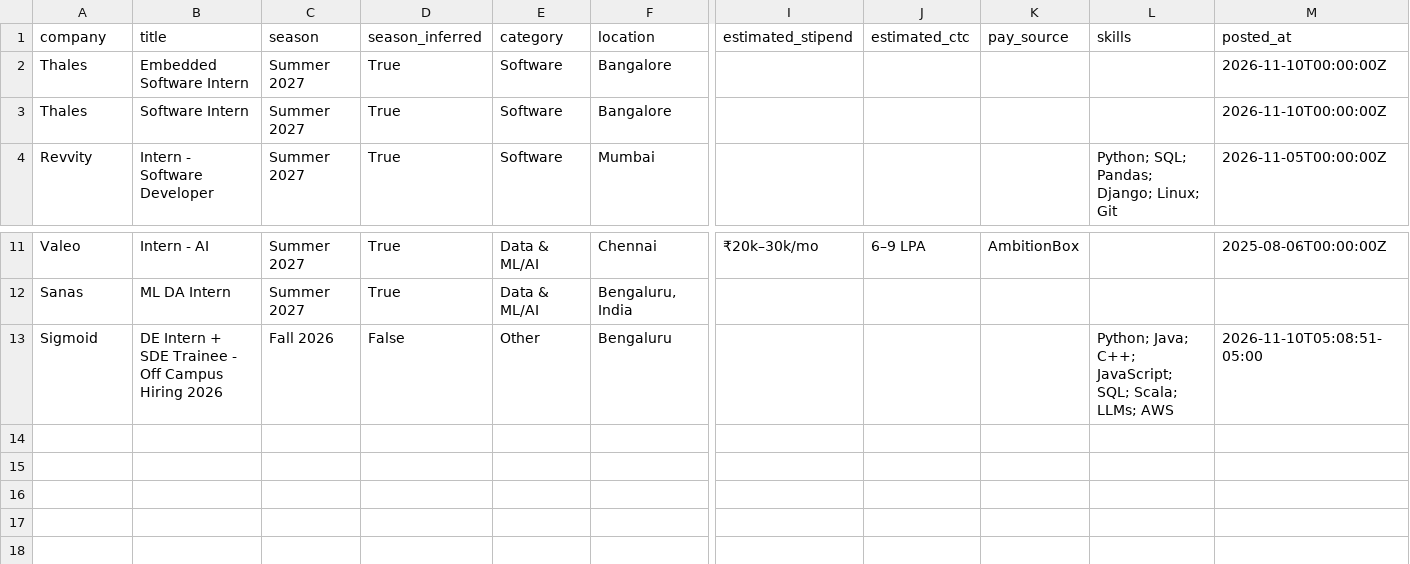
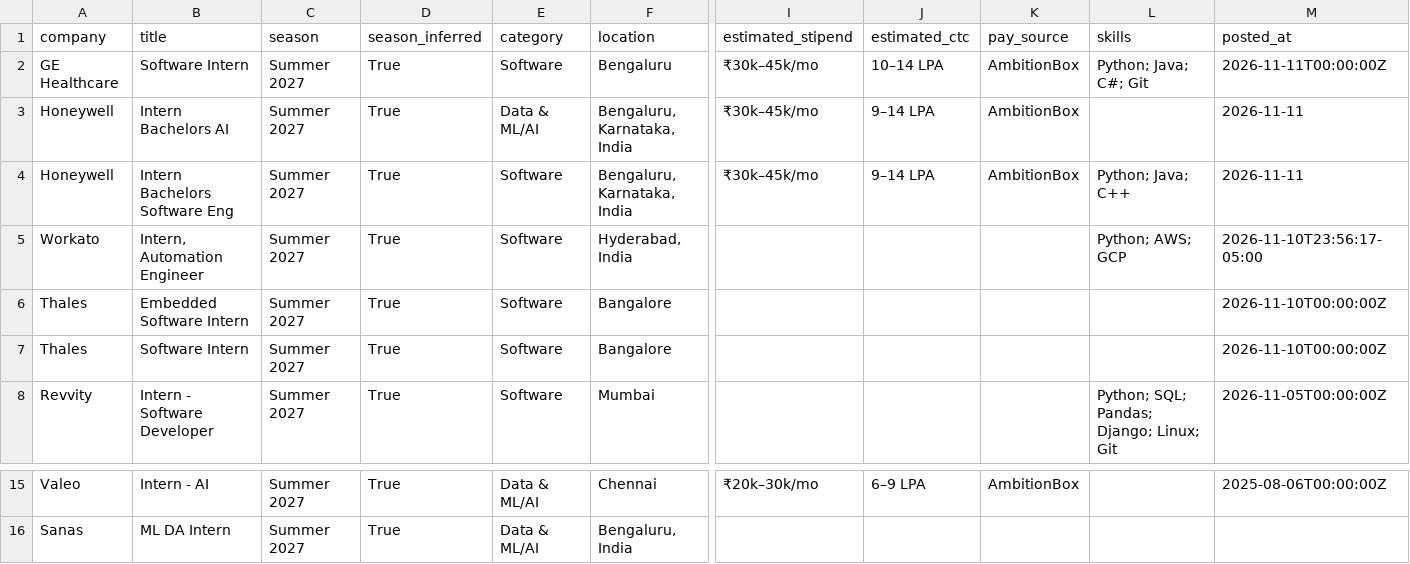
Before and after one commit to Rohan-droid7341/internship-engine-india, a CSV file: data/internships.csv, drawn as a sheet; only a part is shown, gaps mark what is left out; removed rows and columns are numbered as before the commit, all else as after; rows hold the shown columns only; the diff names each change by its address in the sheet, - before the commit and + after, or states it on an @@ line.

Commit message:
chore: update internships (2026-11-11 13:37 UTC)

```diff
--- a/data/internships.csv
+++ b/data/internships.csv
+row 2: GE Healthcare | Software Intern | Summer 2027 | True | Software | Bengaluru | ₹30k–45k/mo | 10–14 LPA | AmbitionBox | Python; Java; C#; Git | 2026-11-11T00:00:00Z
+row 3: Honeywell | Intern Bachelors AI | Summer 2027 | True | Data & ML/AI | Bengaluru, Karnataka, India | ₹30k–45k/mo | 9–14 LPA | AmbitionBox |  | 2026-11-11
+row 4: Honeywell | Intern Bachelors Software Eng | Summer 2027 | True | Software | Bengaluru, Karnataka, India | ₹30k–45k/mo | 9–14 LPA | AmbitionBox | Python; Java; C++ | 2026-11-11
+row 5: Workato | Intern, Automation Engineer | Summer 2027 | True | Software | Hyderabad, India |  |  |  | Python; AWS; GCP | 2026-11-10T23:56:17-05:00
-row 13: Sigmoid | DE Intern + SDE Trainee - Off Campus Hiring 2026 | Fall 2026 | False | Other | Bengaluru |  |  |  | Python; Java; C++; JavaScript; SQL; Scala; LLMs; AWS | 2026-11-10T05:08:51-05:00
```
Also changed, not shown: 15 other files.
